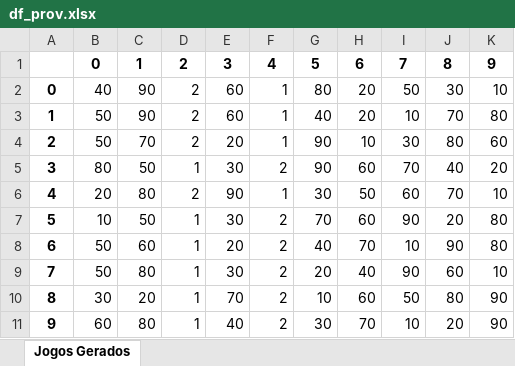
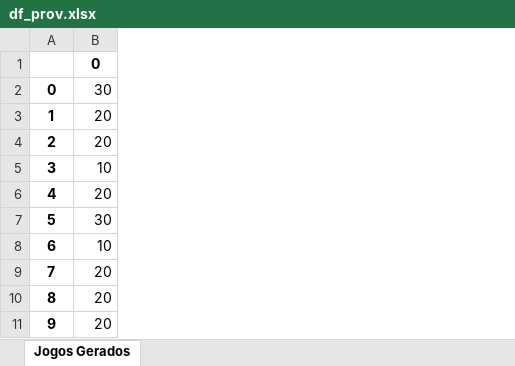
Before and after one commit to AlexsandroMO/Sorteio_Joao, an Excel workbook: static/media/df_prov.xlsx, sheet Jogos Gerados, drawn as a sheet; values as stored, in another font and other column widths than the file's, no borders; the diff names each change by its address in the sheet, - before the commit and + after, or states it on an @@ line.

```diff
--- a/static/media/df_prov.xlsx (sheet Jogos Gerados)
+++ b/static/media/df_prov.xlsx (sheet Jogos Gerados)
-column C, rows 1-11: 1 | 90 | 90 | 70 | 50 | 80 | 50 | 60 | 80 | 20 | 80
-column D, rows 1-11: 2 | 2 | 2 | 2 | 1 | 2 | 1 | 1 | 1 | 1 | 1
-column E, rows 1-11: 3 | 60 | 60 | 20 | 30 | 90 | 30 | 20 | 30 | 70 | 40
-column F, rows 1-11: 4 | 1 | 1 | 1 | 2 | 1 | 2 | 2 | 2 | 2 | 2
-column G, rows 1-11: 5 | 80 | 40 | 90 | 90 | 30 | 70 | 40 | 20 | 10 | 30
-column H, rows 1-11: 6 | 20 | 20 | 10 | 60 | 50 | 60 | 70 | 40 | 60 | 70
-column I, rows 1-11: 7 | 50 | 10 | 30 | 70 | 60 | 90 | 10 | 90 | 50 | 10
-column J, rows 1-11: 8 | 30 | 70 | 80 | 40 | 70 | 20 | 90 | 60 | 80 | 20
-column K, rows 1-11: 9 | 10 | 80 | 60 | 20 | 10 | 80 | 80 | 10 | 90 | 90
-B2: 40
+B2: 30
-B3:B4: 50
+B3:B4: 20
-B5: 80
+B5: 10
-B7: 10
+B7: 30
-B8: 50
+B8: 10
-B9: 50
+B9: 20
-B10: 30
+B10: 20
-B11: 60
+B11: 20
```
Also changed, not shown: 3 other files.
